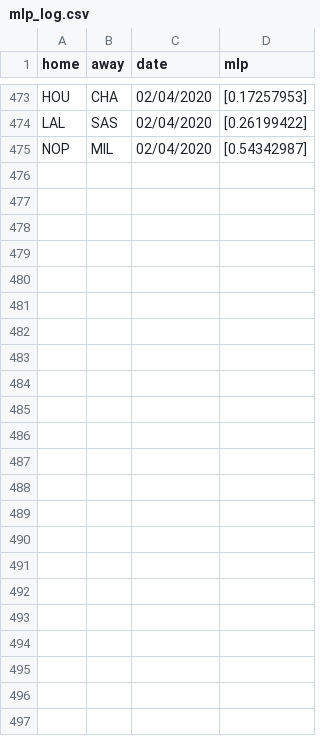
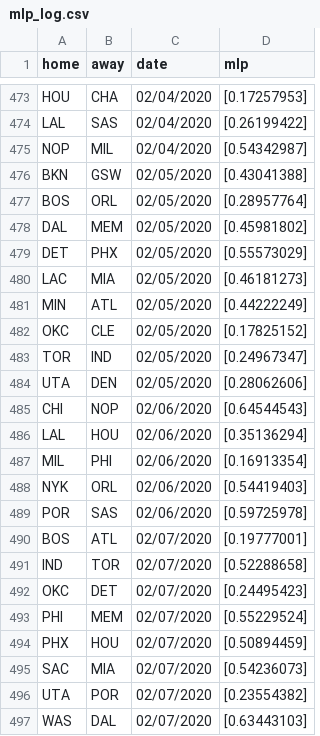
Before and after one commit to manumir/ml_nba, a CSV file: logs/mlp_log.csv, drawn as a sheet; only a part is shown, gaps mark what is left out; the diff names each change by its address in the sheet, - before the commit and + after, or states it on an @@ line.

```diff
--- a/logs/mlp_log.csv
+++ b/logs/mlp_log.csv
+row 476: BKN | GSW | 02/05/2020 | [0.43041388]
+row 477: BOS | ORL | 02/05/2020 | [0.28957764]
+row 478: DAL | MEM | 02/05/2020 | [0.45981802]
+row 479: DET | PHX | 02/05/2020 | [0.55573029]
+row 480: LAC | MIA | 02/05/2020 | [0.46181273]
+row 481: MIN | ATL | 02/05/2020 | [0.44222249]
+row 482: OKC | CLE | 02/05/2020 | [0.17825152]
+row 483: TOR | IND | 02/05/2020 | [0.24967347]
+row 484: UTA | DEN | 02/05/2020 | [0.28062606]
+row 485: CHI | NOP | 02/06/2020 | [0.64544543]
+row 486: LAL | HOU | 02/06/2020 | [0.35136294]
+row 487: MIL | PHI | 02/06/2020 | [0.16913354]
+row 488: NYK | ORL | 02/06/2020 | [0.54419403]
+row 489: POR | SAS | 02/06/2020 | [0.59725978]
+row 490: BOS | ATL | 02/07/2020 | [0.19777001]
+row 491: IND | TOR | 02/07/2020 | [0.52288658]
+row 492: OKC | DET | 02/07/2020 | [0.24495423]
+row 493: PHI | MEM | 02/07/2020 | [0.55229524]
+row 494: PHX | HOU | 02/07/2020 | [0.50894459]
+row 495: SAC | MIA | 02/07/2020 | [0.54236073]
+row 496: UTA | POR | 02/07/2020 | [0.23554382]
+row 497: WAS | DAL | 02/07/2020 | [0.63443103]
```
Also changed, not shown: data/raw_2019-20.csv, logs/linear_log.csv, 5 other files.
